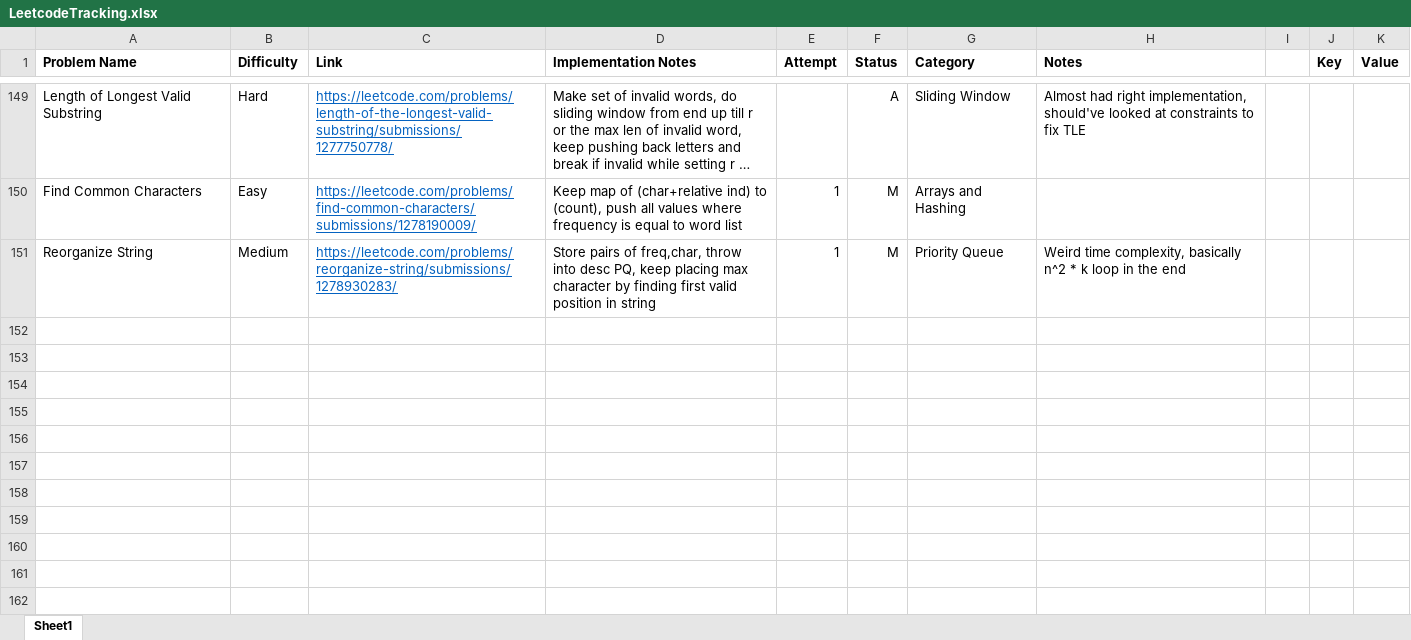
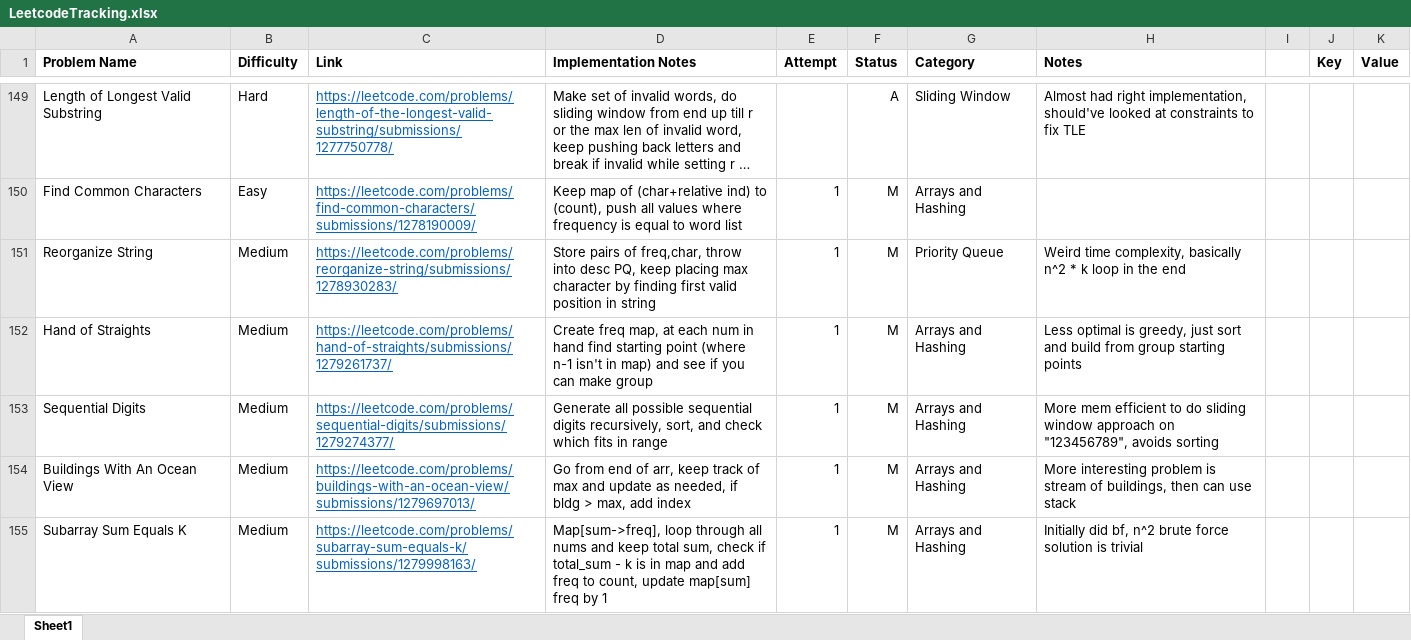
Before and after one commit to SarveshSub/CompetitiveProgramming, an Excel workbook: LeetcodeTracking.xlsx, sheet Sheet1, drawn as a sheet; only a part is shown, gaps mark what is left out; long unchanged cells end in …; values as stored, in another font and other column widths than the file's, no borders; conditional formats not drawn; the diff names each change by its address in the sheet, - before the commit and + after, or states it on an @@ line.

Commit message:
LC Tracking - 6/6

```diff
--- a/LeetcodeTracking.xlsx (sheet Sheet1)
+++ b/LeetcodeTracking.xlsx (sheet Sheet1)
+row 152: Hand of Straights | Medium | https://leetcode.com/problems/hand-of-straights/submissions/1279261737/ | Create freq map, at each num in hand find starting point (where n-1 isn't in map) and see if you can make group | 1 | M | Arrays and Hashing | Less optimal is greedy, just sort and build from group starting points
+row 153: Sequential Digits | Medium | https://leetcode.com/problems/sequential-digits/submissions/1279274377/ | Generate all possible sequential digits recursively, sort, and check which fits in range | 1 | M | Arrays and Hashing | More mem efficient to do sliding window approach on "123456789", avoids sorting
+row 154: Buildings With An Ocean View | Medium | https://leetcode.com/problems/buildings-with-an-ocean-view/submissions/1279697013/ | Go from end of arr, keep track of max and update as needed, if bldg > max, add index | 1 | M | Arrays and Hashing | More interesting problem is stream of buildings, then can use stack
+row 155: Subarray Sum Equals K | Medium | https://leetcode.com/problems/subarray-sum-equals-k/submissions/1279998163/ | Map[sum->freq], loop through all nums and keep total sum, check if total_sum - k is in map and add freq to count, update map[sum] freq by 1 | 1 | M | Arrays and Hashing | Initially did bf, n^2 brute force solution is trivial
```
